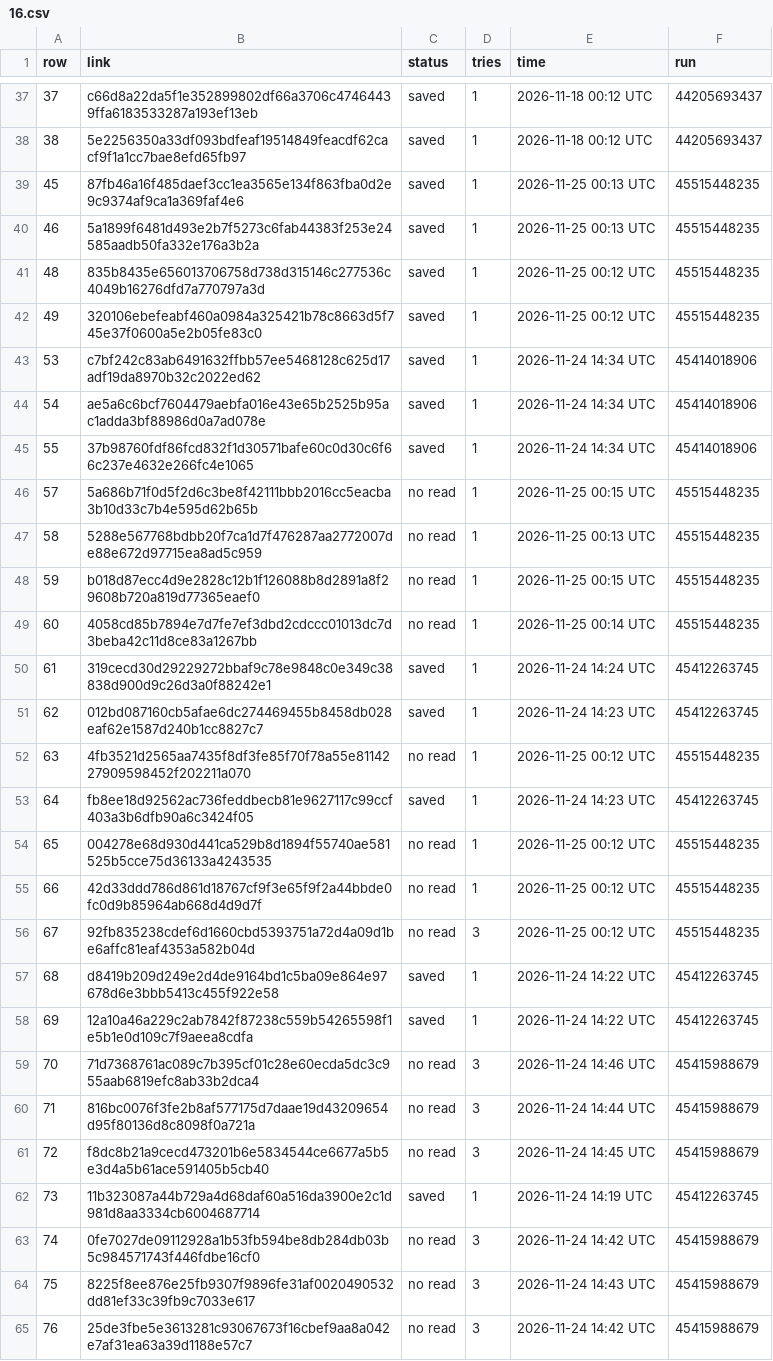
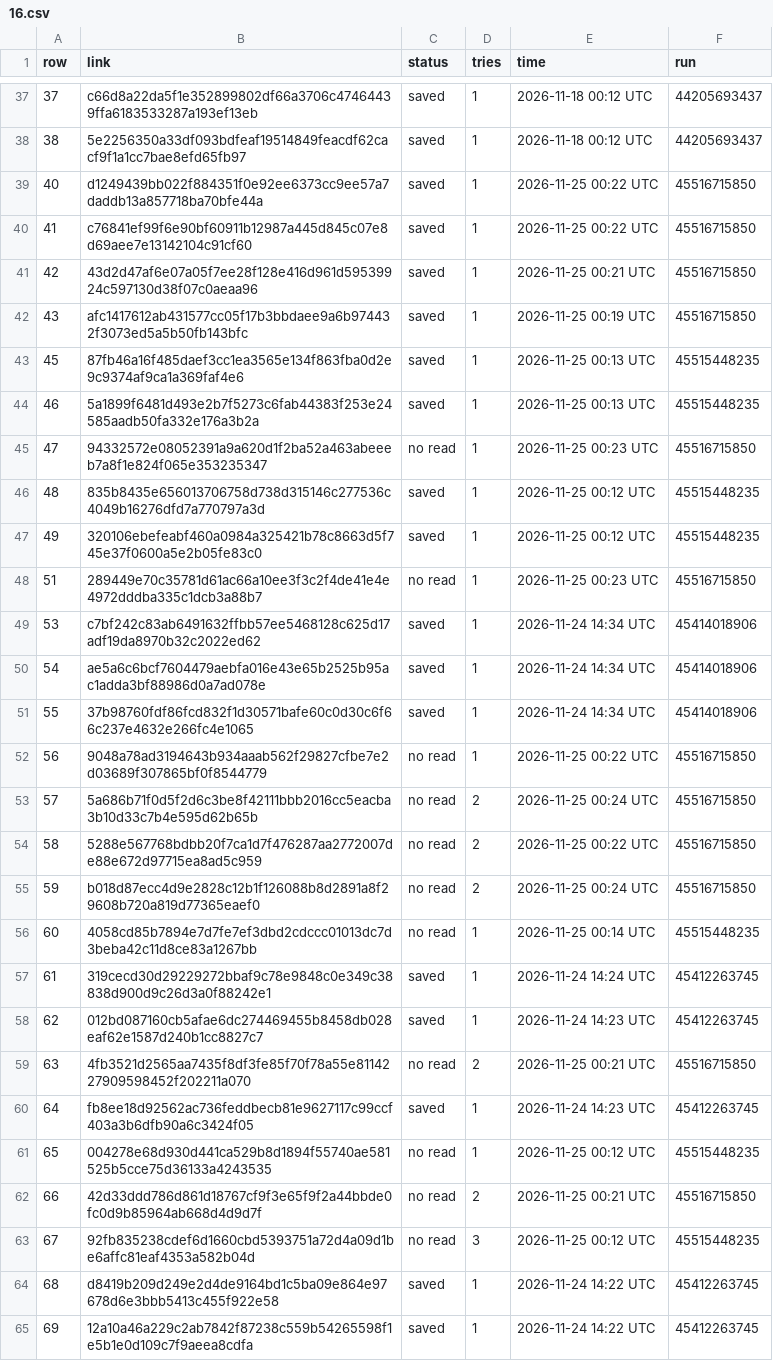
Before and after one commit to BrettS600/scrap, a CSV file: 16.csv, drawn as a sheet; only a part is shown, gaps mark what is left out; the shorter side is filled out with more unchanged rows.

```diff
--- a/16.csv
+++ b/16.csv
@@ -38,6 +38,12 @@ row,link,status,tries,time,run
 38,5e2256350a33df093bdfeaf19514849feacdf62cacf9f1a1cc7bae8efd65fb97,saved,1,2026-11-18 00:12 UTC,44205693437
+40,d1249439bb022f884351f0e92ee6373cc9ee57a7daddb13a857718ba70bfe44a,saved,1,2026-11-25 00:22 UTC,45516715850
+41,c76841ef99f6e90bf60911b12987a445d845c07e8d69aee7e13142104c91cf60,saved,1,2026-11-25 00:22 UTC,45516715850
+42,43d2d47af6e07a05f7ee28f128e416d961d59539924c597130d38f07c0aeaa96,saved,1,2026-11-25 00:21 UTC,45516715850
+43,afc1417612ab431577cc05f17b3bbdaee9a6b974432f3073ed5a5b50fb143bfc,saved,1,2026-11-25 00:19 UTC,45516715850
 45,87fb46a16f485daef3cc1ea3565e134f863fba0d2e9c9374af9ca1a369faf4e6,saved,1,2026-11-25 00:13 UTC,45515448235
 46,5a1899f6481d493e2b7f5273c6fab44383f253e24585aadb50fa332e176a3b2a,saved,1,2026-11-25 00:13 UTC,45515448235
+47,94332572e08052391a9a620d1f2ba52a463abeeeb7a8f1e824f065e353235347,no read,1,2026-11-25 00:23 UTC,45516715850
 48,835b8435e656013706758d738d315146c277536c4049b16276dfd7a770797a3d,saved,1,2026-11-25 00:12 UTC,45515448235
 49,320106ebefeabf460a0984a325421b78c8663d5f745e37f0600a5e2b05fe83c0,saved,1,2026-11-25 00:12 UTC,45515448235
+51,289449e70c35781d61ac66a10ee3f3c2f4de41e4e4972dddba335c1dcb3a88b7,no read,1,2026-11-25 00:23 UTC,45516715850
 53,c7bf242c83ab6491632ffbb57ee5468128c625d17adf19da8970b32c2022ed62,saved,1,2026-11-24 14:34 UTC,45414018906
@@ -45,5 +51,6 @@ row,link,status,tries,time,run
 55,37b98760fdf86fcd832f1d30571bafe60c0d30c6f66c237e4632e266fc4e1065,saved,1,2026-11-24 14:34 UTC,45414018906
-57,5a686b71f0d5f2d6c3be8f42111bbb2016cc5eacba3b10d33c7b4e595d62b65b,no read,1,2026-11-25 00:15 UTC,45515448235
-58,5288e567768bdbb20f7ca1d7f476287aa2772007de88e672d97715ea8ad5c959,no read,1,2026-11-25 00:13 UTC,45515448235
-59,b018d87ecc4d9e2828c12b1f126088b8d2891a8f29608b720a819d77365eaef0,no read,1,2026-11-25 00:15 UTC,45515448235
+56,9048a78ad3194643b934aaab562f29827cfbe7e2d03689f307865bf0f8544779,no read,1,2026-11-25 00:22 UTC,45516715850
+57,5a686b71f0d5f2d6c3be8f42111bbb2016cc5eacba3b10d33c7b4e595d62b65b,no read,2,2026-11-25 00:24 UTC,45516715850
+58,5288e567768bdbb20f7ca1d7f476287aa2772007de88e672d97715ea8ad5c959,no read,2,2026-11-25 00:22 UTC,45516715850
+59,b018d87ecc4d9e2828c12b1f126088b8d2891a8f29608b720a819d77365eaef0,no read,2,2026-11-25 00:24 UTC,45516715850
 60,4058cd85b7894e7d7fe7ef3dbd2cdccc01013dc7d3beba42c11d8ce83a1267bb,no read,1,2026-11-25 00:14 UTC,45515448235
@@ -51,6 +58,6 @@ row,link,status,tries,time,run
 62,012bd087160cb5afae6dc274469455b8458db028eaf62e1587d240b1cc8827c7,saved,1,2026-11-24 14:23 UTC,45412263745
-63,4fb3521d2565aa7435f8df3fe85f70f78a55e8114227909598452f202211a070,no read,1,2026-11-25 00:12 UTC,45515448235
+63,4fb3521d2565aa7435f8df3fe85f70f78a55e8114227909598452f202211a070,no read,2,2026-11-25 00:21 UTC,45516715850
 64,fb8ee18d92562ac736feddbecb81e9627117c99ccf403a3b6dfb90a6c3424f05,saved,1,2026-11-24 14:23 UTC,45412263745
 65,004278e68d930d441ca529b8d1894f55740ae581525b5cce75d36133a4243535,no read,1,2026-11-25 00:12 UTC,45515448235
-66,42d33ddd786d861d18767cf9f3e65f9f2a44bbde0fc0d9b85964ab668d4d9d7f,no read,1,2026-11-25 00:12 UTC,45515448235
+66,42d33ddd786d861d18767cf9f3e65f9f2a44bbde0fc0d9b85964ab668d4d9d7f,no read,2,2026-11-25 00:21 UTC,45516715850
 67,92fb835238cdef6d1660cbd5393751a72d4a09d1be6affc81eaf4353a582b04d,no read,3,2026-11-25 00:12 UTC,45515448235
```
